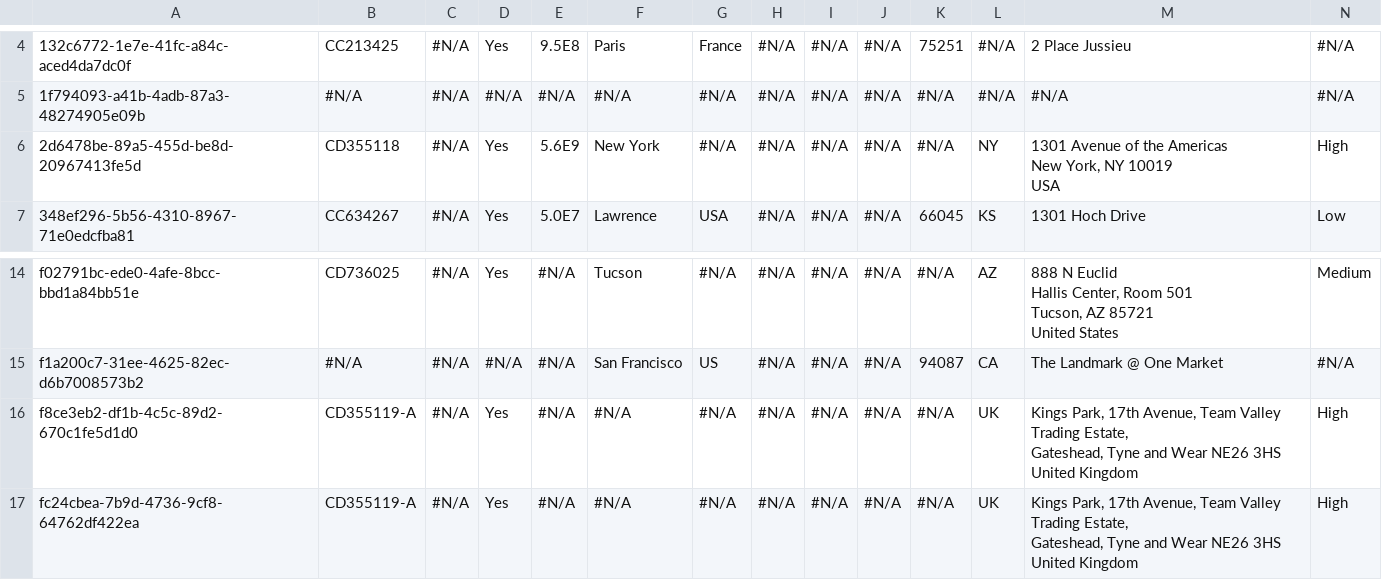
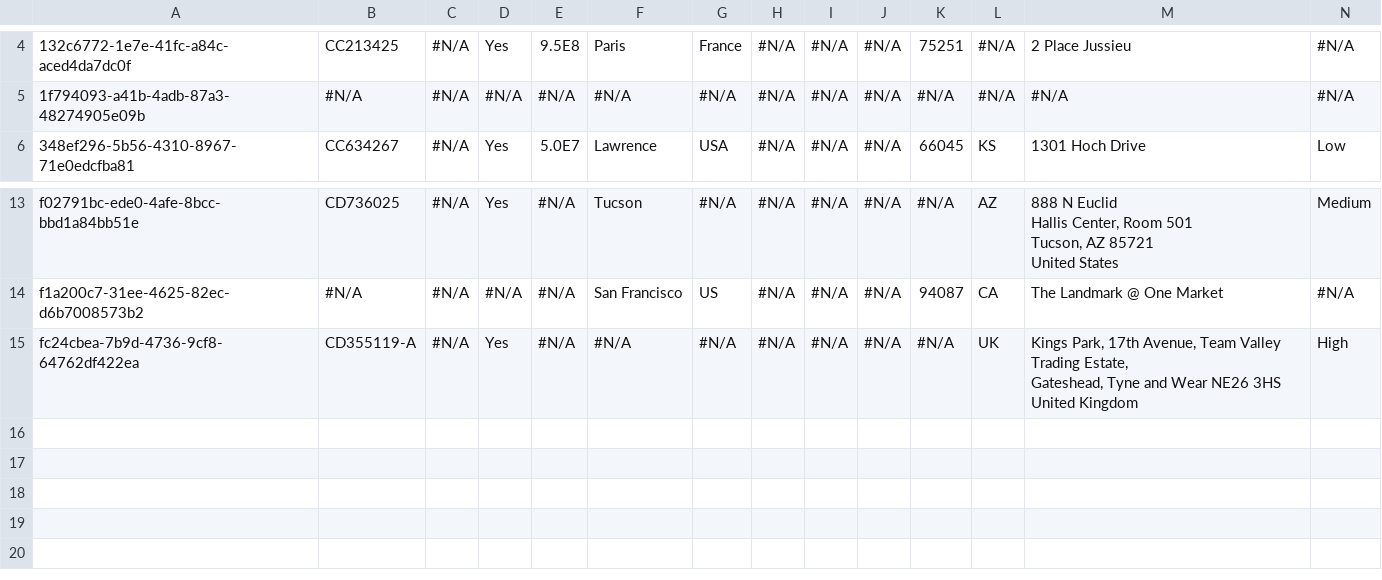
Before and after one commit to aksakalb/aksakalVCS, a CSV file: Account.csv, drawn as a sheet; only a part is shown, gaps mark what is left out; rows hold the shown columns only; ↵ is a line break in a cell; the diff names each change by its address in the sheet, - before the commit and + after, or states it on an @@ line.

Commit message:
rere

```diff
--- a/Account.csv
+++ b/Account.csv
-row 6: 2d6478be-89a5-455d-be8d-20967413fe5d | CD355118 | #N/A | Yes | 5.6E9 | New York | #N/A | #N/A | #N/A | #N/A | #N/A | NY | 1301 Avenue of the Americas ↵ New York, NY 10019 ↵ USA | High
-row 16: f8ce3eb2-df1b-4c5c-89d2-670c1fe5d1d0 | CD355119-A | #N/A | Yes | #N/A | #N/A | #N/A | #N/A | #N/A | #N/A | #N/A | UK | Kings Park, 17th Avenue, Team Valley Trading Estate, ↵ Gateshead, Tyne and Wear NE26 3HS ↵ United Kingdom | High
```
